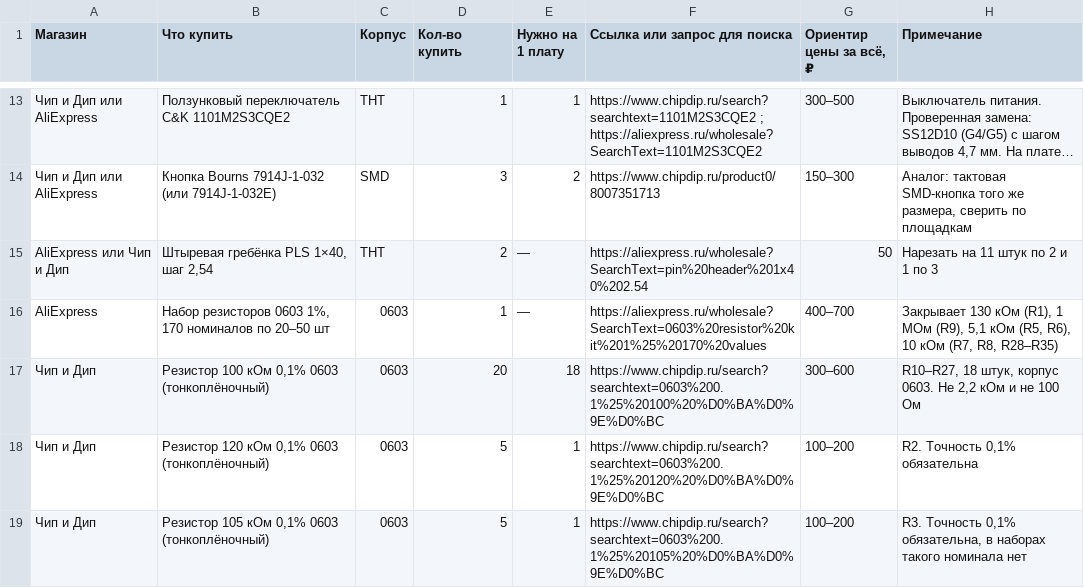
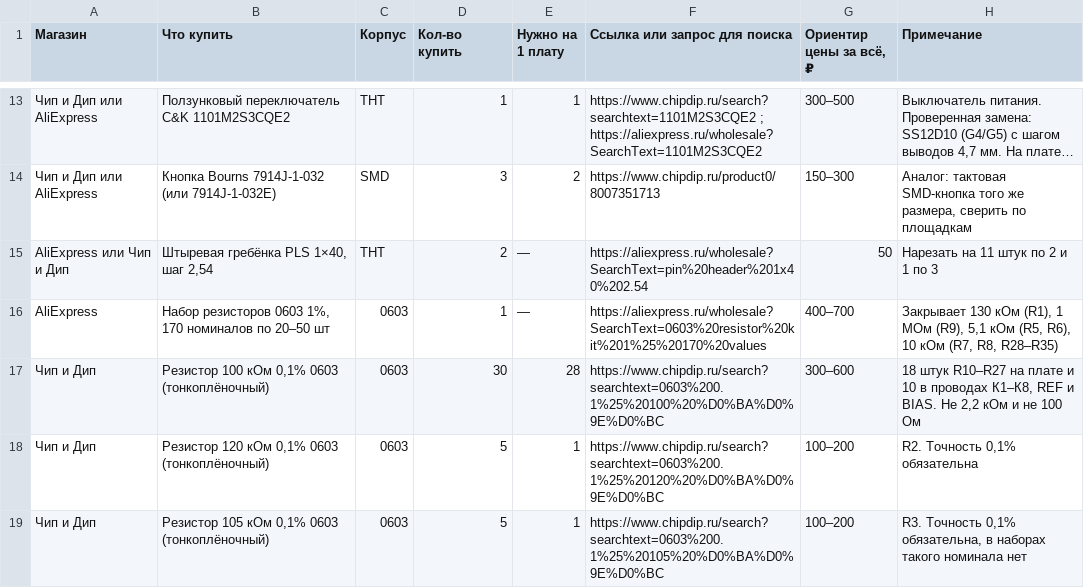
Before and after one commit to PaperPit/DIY-EEG-OpenMind, a CSV file: hardware/shopping-list.csv, drawn as a sheet; only a part is shown, gaps mark what is left out; long unchanged cells end in ….

```diff
--- a/hardware/shopping-list.csv
+++ b/hardware/shopping-list.csv
@@ -16,3 +16,3 @@ AliExpress или Чип и Дип;Штыревая гребёнка PLS 1×40,
 AliExpress;Набор резисторов 0603 1%, 170 номиналов по 20–50 шт;0603;1;—;https://aliexpress.ru/wholesale?SearchText=0603%20resistor%20kit%201%25%20170%20values;400–700;Закрывает 130 кОм (R1), 1 МОм (R9), 5,1 кОм (R5, R6), 10 кОм (R7, R8, R28–R35)
-Чип и Дип;Резистор 100 кОм 0,1% 0603 (тонкоплёночный);0603;20;18;https://www.chipdip.ru/search?searchtext=0603%200.1%25%20100%20%D0%BA%D0%9E%D0%BC;300–600;R10–R27, 18 штук, корпус 0603. Не 2,2 кОм и не 100 Ом
+Чип и Дип;Резистор 100 кОм 0,1% 0603 (тонкоплёночный);0603;30;28;https://www.chipdip.ru/search?searchtext=0603%200.1%25%20100%20%D0%BA%D0%9E%D0%BC;300–600;18 штук R10–R27 на плате и 10 в проводах К1–К8, REF и BIAS. Не 2,2 кОм и не 100 Ом
 Чип и Дип;Резистор 120 кОм 0,1% 0603 (тонкоплёночный);0603;5;1;https://www.chipdip.ru/search?searchtext=0603%200.1%25%20120%20%D0%BA%D0%9E%D0%BC;100–200;R2. Точность 0,1% обязательна
```
Also changed, not shown: hardware/bom.csv, 11 other files.
